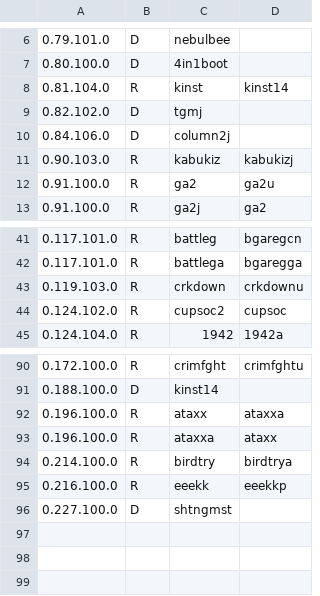
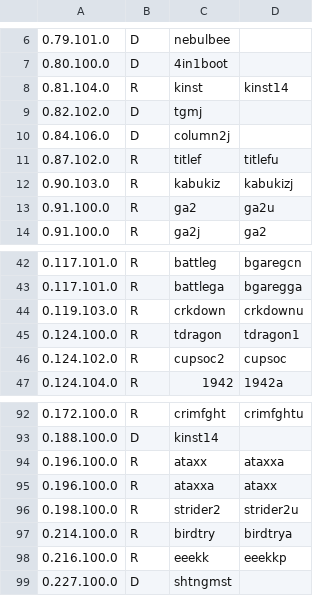
Before and after one commit to franklesniak/ROMSorter, a CSV file: MAME_2003_Plus_RenameSet_Exclusions.csv, drawn as a sheet; only a part is shown, gaps mark what is left out; the diff names each change by its address in the sheet, - before the commit and + after, or states it on an @@ line.

```diff
--- a/MAME_2003_Plus_RenameSet_Exclusions.csv
+++ b/MAME_2003_Plus_RenameSet_Exclusions.csv
+row 11: 0.87.102.0 | R | titlef | titlefu
+row 45: 0.124.100.0 | R | tdragon | tdragon1
+row 96: 0.198.100.0 | R | strider2 | strider2u
```
Also changed, not shown: MAME_2003_Plus_RenameSet_Prerequisites.csv.
